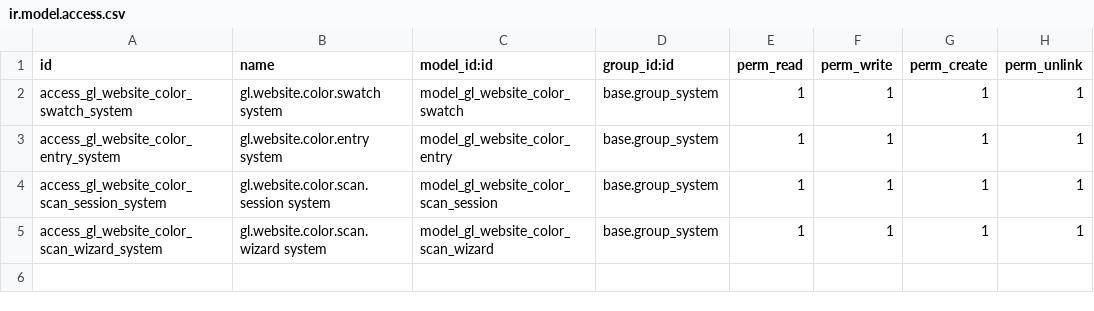
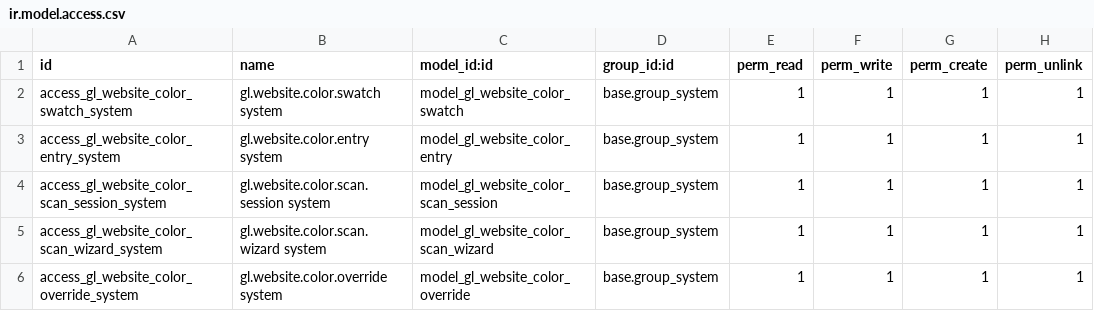
Before and after one commit to GroundliftMediaGmbH/odoo, a CSV file: gl_website_color_manager/security/ir.model.access.csv, drawn as a sheet.

```diff
--- a/gl_website_color_manager/security/ir.model.access.csv
+++ b/gl_website_color_manager/security/ir.model.access.csv
@@ -5 +5,2 @@ access_gl_website_color_scan_session_system,gl.website.color.scan.session system
 access_gl_website_color_scan_wizard_system,gl.website.color.scan.wizard system,model_gl_website_color_scan_wizard,base.group_system,1,1,1,1
+access_gl_website_color_override_system,gl.website.color.override system,model_gl_website_color_override,base.group_system,1,1,1,1
```
Also changed, not shown: 8 other files.
